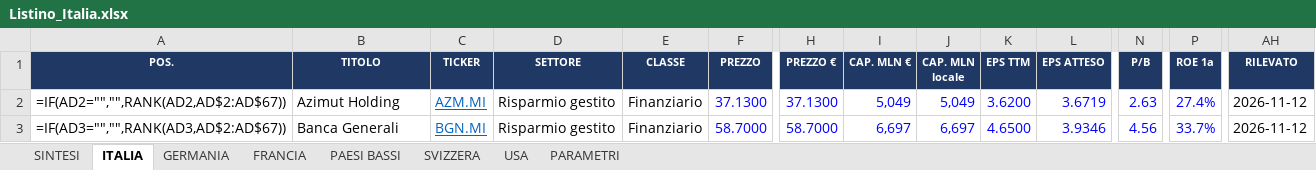
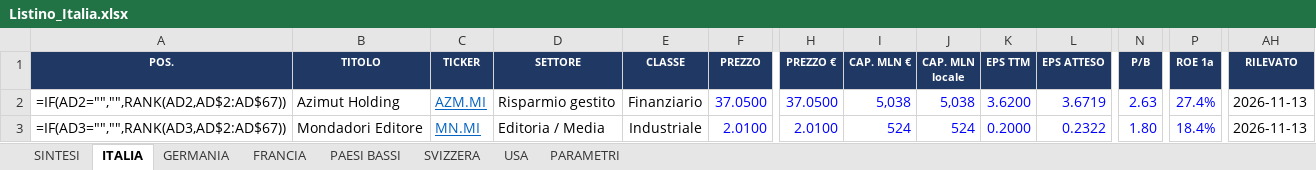
Before and after one commit to FPTechResearch/listino-dati, an Excel workbook: Listino_Italia.xlsx, sheet ITALIA, drawn as a sheet; only a part is shown, gaps mark what is left out; values as stored, in another font and other column widths than the file's, no borders; formulas without a stored value are shown as written; conditional formats not drawn; the diff covers the shown part only; the diff names each change by its address in the sheet, - before the commit and + after, or states it on an @@ line.

```diff
--- a/Listino_Italia.xlsx (sheet ITALIA)
+++ b/Listino_Italia.xlsx (sheet ITALIA)
-F2 (PREZZO): 37.1300
+F2 (PREZZO): 37.0500
-H2 (PREZZO €): 37.1300
+H2 (PREZZO €): 37.0500
-I2 (CAP. MLN €): 5,049
+I2 (CAP. MLN €): 5,038
-J2 (CAP. MLN locale): 5,049
+J2 (CAP. MLN locale): 5,038
-AH2:AH3 (RILEVATO): 2026-11-12
+AH2:AH3 (RILEVATO): 2026-11-13
-B3 (TITOLO): Banca Generali
+B3 (TITOLO): Mondadori Editore
-C3 (TICKER): BGN.MI
+C3 (TICKER): MN.MI
-D3 (SETTORE): Risparmio gestito
+D3 (SETTORE): Editoria / Media
-E3 (CLASSE): Finanziario
+E3 (CLASSE): Industriale
-F3 (PREZZO): 58.7000
+F3 (PREZZO): 2.0100
-H3 (PREZZO €): 58.7000
+H3 (PREZZO €): 2.0100
-I3 (CAP. MLN €): 6,697
+I3 (CAP. MLN €): 524
-J3 (CAP. MLN locale): 6,697
+J3 (CAP. MLN locale): 524
-K3 (EPS TTM): 4.6500
+K3 (EPS TTM): 0.2000
-L3 (EPS ATTESO): 3.9346
+L3 (EPS ATTESO): 0.2322
-N3 (P/B): 4.56
+N3 (P/B): 1.80
-P3 (ROE 1a): 33.7%
+P3 (ROE 1a): 18.4%
```
Also changed, not shown: 1172 edited cells elsewhere in this sheet, sheet USA, sheet GERMANIA, sheet FRANCIA, sheet SVIZZERA, sheet PAESI BASSI, 3 other files.
